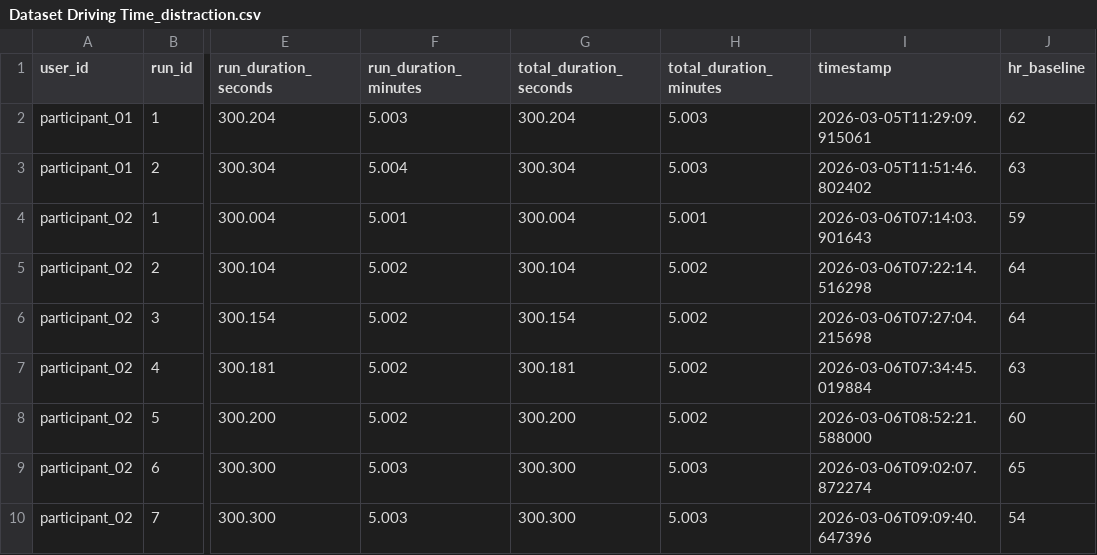
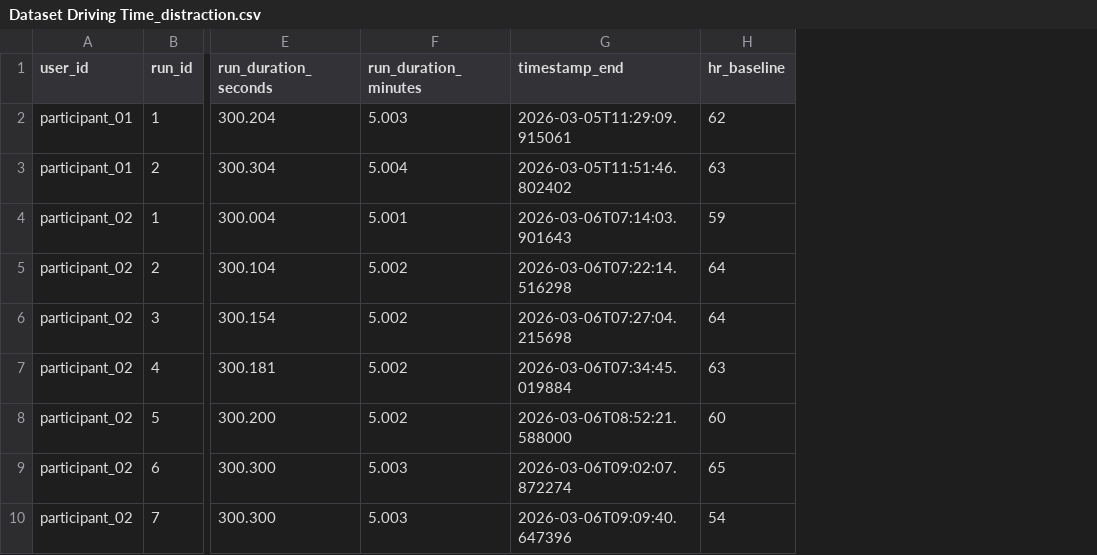
Before and after one commit to AndreaBedei1/Drive-dristraction-framework, a CSV file: drive/data/Dataset Driving Time_distraction.csv, drawn as a sheet; only a part is shown, gaps mark what is left out; removed rows and columns are numbered as before the commit, all else as after; the diff names each change by its address in the sheet, - before the commit and + after, or states it on an @@ line.

Commit message:
fix columns

```diff
--- a/drive/data/Dataset Driving Time_distraction.csv
+++ b/drive/data/Dataset Driving Time_distraction.csv
-column G (total_duration_seconds), rows 2-10: 300.204 | 300.304 | 300.004 | 300.104 | 300.154 | 300.181 | 300.200 | 300.300 | 300.300
-column H (total_duration_minutes), rows 2-10: 5.003 | 5.003 | 5.001 | 5.002 | 5.002 | 5.002 | 5.002 | 5.003 | 5.003
-G1: timestamp
+G1: timestamp_end
```
Also changed, not shown: drive/data/Dataset Driving Time_baseline.csv, 3 other files.
